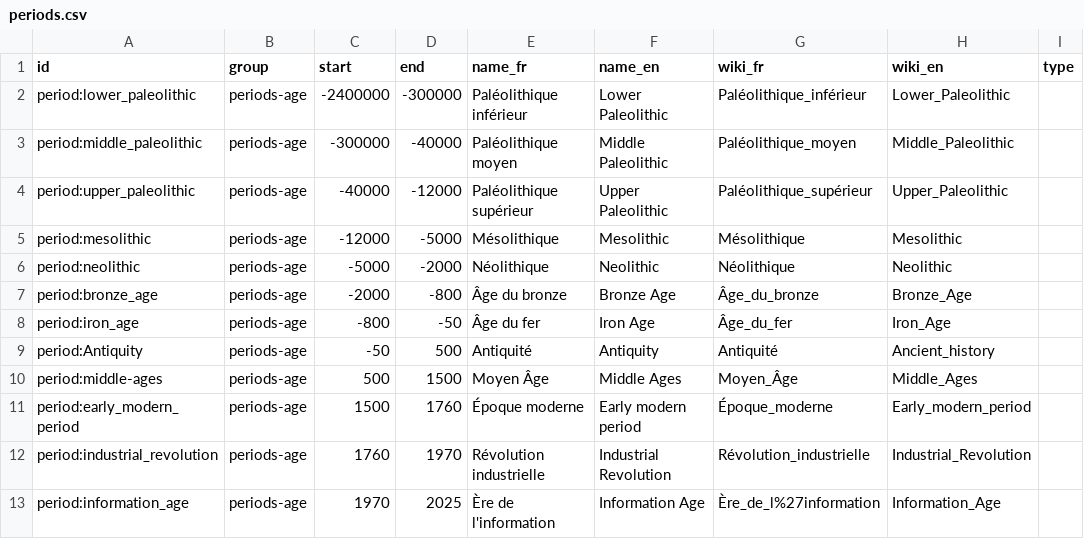
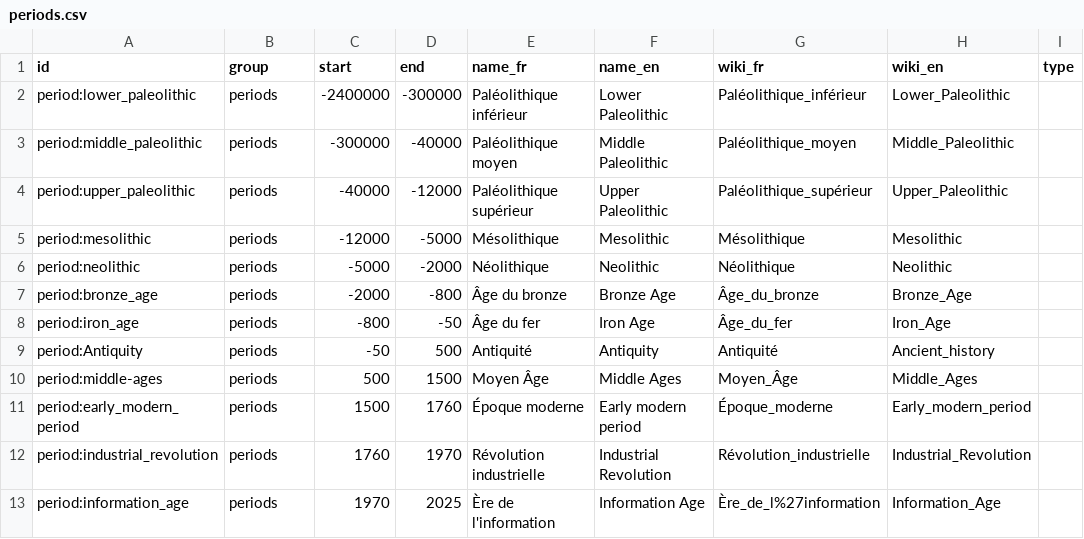
Before and after one commit to Yago/temporus, a CSV file: src/data/sources/periods.csv, drawn as a sheet; only a part is shown; the diff names each change by its address in the sheet, - before the commit and + after, or states it on an @@ line.

Commit message:
✨ set group visibility depending on scale

```diff
--- a/src/data/sources/periods.csv
+++ b/src/data/sources/periods.csv
-B2:B13 (group): periods-age
+B2:B13 (group): periods
```
Also changed, not shown: 8 other files.
